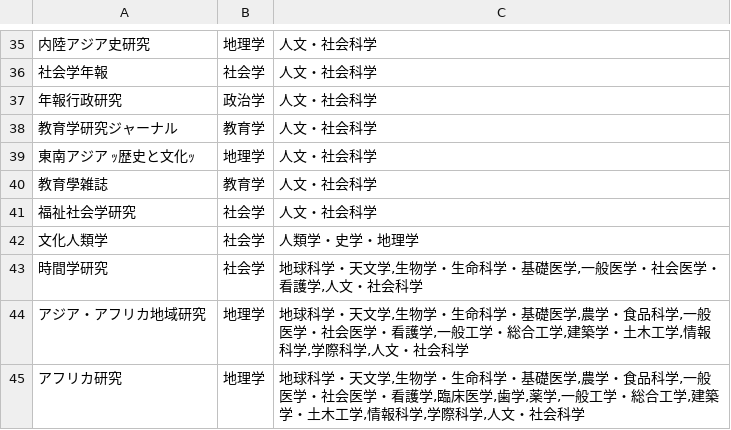
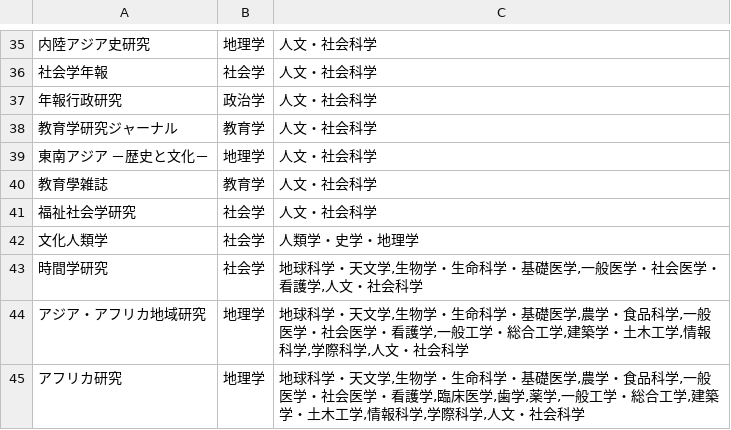
Before and after one commit to borh/ja-pdf-paper-text, a TSV file: journal-categories.tsv, drawn as a sheet; only a part is shown, gaps mark what is left out.

Commit message:
fixed encoding issue

```diff
--- a/journal-categories.tsv
+++ b/journal-categories.tsv
@@ -38,3 +38,3 @@
 教育学研究ジャーナル	教育学	人文・社会科学
-東南アジア ｯ歴史と文化ｯ	地理学	人文・社会科学
+東南アジア －歴史と文化－	地理学	人文・社会科学
 教育學雑誌	教育学	人文・社会科学
```
